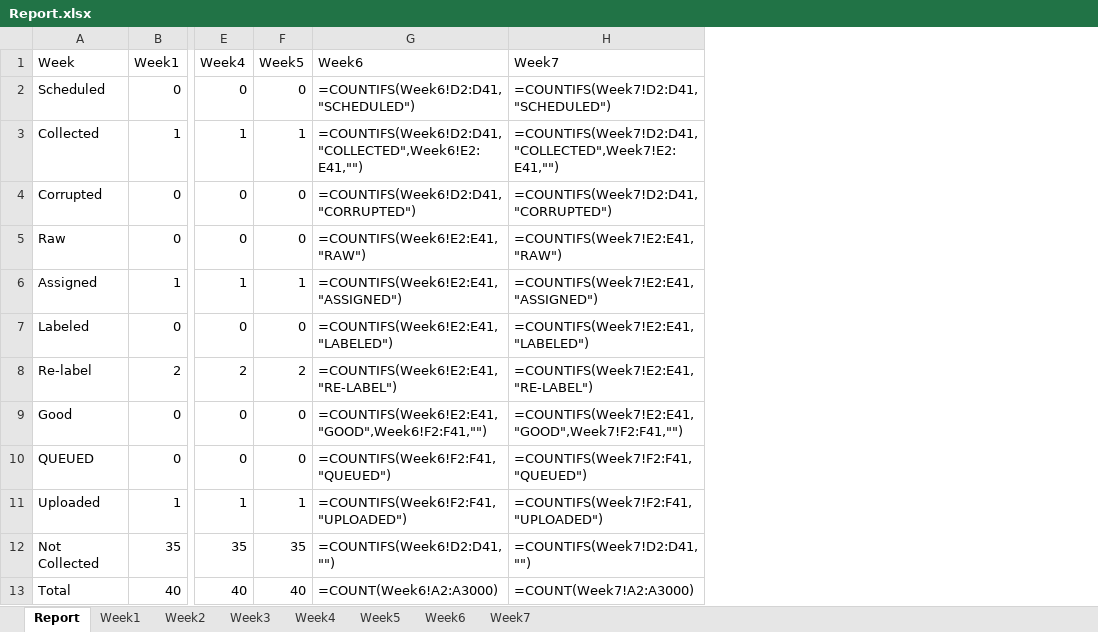
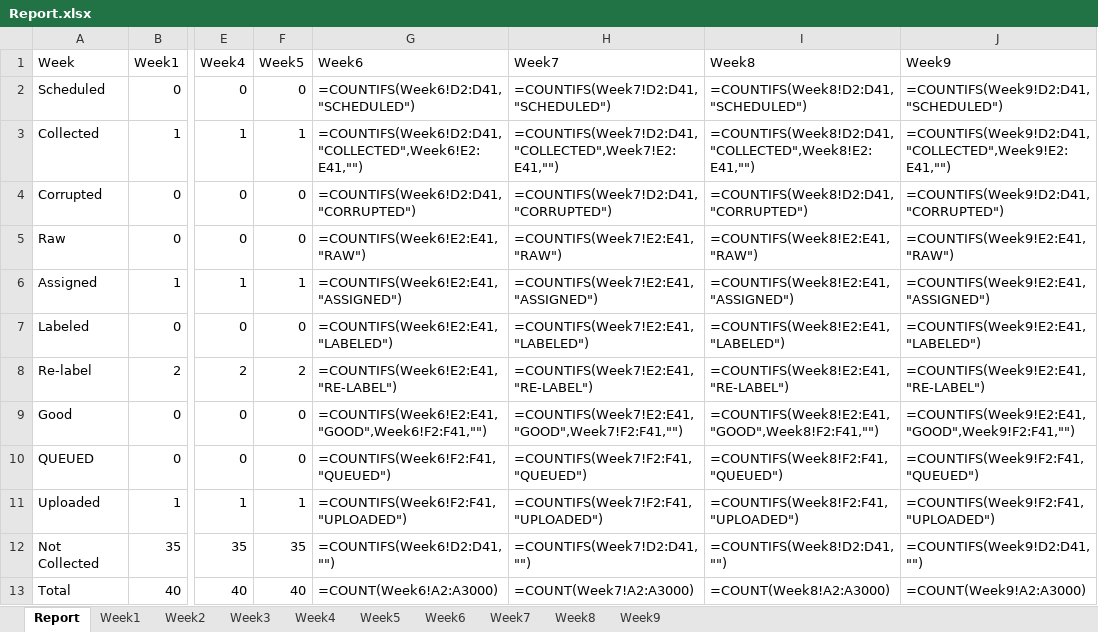
Before and after one commit to akhildn/TASI_report, an Excel workbook: Report.xlsx, sheet Report, drawn as a sheet; only a part is shown, gaps mark what is left out; values as stored, in another font and other column widths than the file's, no borders; formulas without a stored value are shown as written; charts and pictures not drawn; the diff names each change by its address in the sheet, - before the commit and + after, or states it on an @@ line.

```diff
--- a/Report.xlsx (sheet Report)
+++ b/Report.xlsx (sheet Report)
+sheet tab: Week8
+sheet tab: Week9
+column I (Week8), rows 2-13: =COUNTIFS(Week8!D2:D41,"SCHEDULED") | =COUNTIFS(Week8!D2:D41,"COLLECTED",Week8!E2:E41,"") | =COUNTIFS(Week8!D2:D41,"CORRUPTED") | =COUNTIFS(Week8!E2:E41,"RAW") | =COUNTIFS(Week8!E2:E41,"ASSIGNED") | =COUNTIFS(Week8!E2:E41,"LABELED") | =COUNTIFS(Week8!E2:E41,"RE-LABEL") | =COUNTIFS(Week8!E2:E41,"GOOD",Week8!F2:F41,"") | =COUNTIFS(Week8!F2:F41,"QUEUED") | =COUNTIFS(Week8!F2:F41,"UPLOADED") | =COUNTIFS(Week8!D2:D41,"") | =COUNT(Week8!A2:A3000)
+column J (Week9), rows 2-13: =COUNTIFS(Week9!D2:D41,"SCHEDULED") | =COUNTIFS(Week9!D2:D41,"COLLECTED",Week9!E2:E41,"") | =COUNTIFS(Week9!D2:D41,"CORRUPTED") | =COUNTIFS(Week9!E2:E41,"RAW") | =COUNTIFS(Week9!E2:E41,"ASSIGNED") | =COUNTIFS(Week9!E2:E41,"LABELED") | =COUNTIFS(Week9!E2:E41,"RE-LABEL") | =COUNTIFS(Week9!E2:E41,"GOOD",Week9!F2:F41,"") | =COUNTIFS(Week9!F2:F41,"QUEUED") | =COUNTIFS(Week9!F2:F41,"UPLOADED") | =COUNTIFS(Week9!D2:D41,"") | =COUNT(Week9!A2:A3000)
```
Also changed, not shown: charts or pictures, 3 other files.
